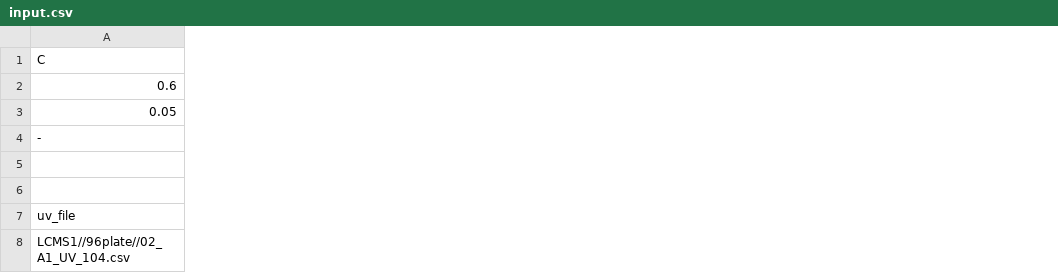
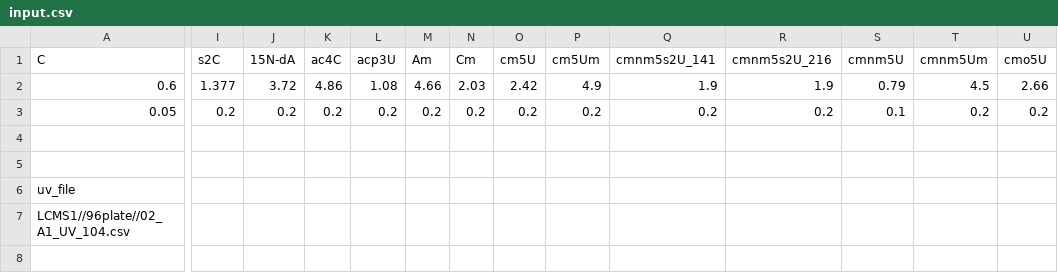
Before and after one commit to ifan2032/dedon, a CSV file: input.csv, drawn as a sheet; only a part is shown, gaps mark what is left out; removed rows and columns are numbered as before the commit, all else as after; rows hold the shown columns only; the diff covers the shown part only; the diff names each change by its address in the sheet, - before the commit and + after, or states it on an @@ line.

```diff
--- a/input.csv
+++ b/input.csv
+column I (s2C), rows 2-3: 1.377 | 0.2
+column J (15N-dA), rows 2-3: 3.72 | 0.2
+column K (ac4C), rows 2-3: 4.86 | 0.2
+column L (acp3U), rows 2-3: 1.08 | 0.2
+column M (Am), rows 2-3: 4.66 | 0.2
+column N (Cm), rows 2-3: 2.03 | 0.2
+column O (cm5U), rows 2-3: 2.42 | 0.2
+column P (cm5Um), rows 2-3: 4.9 | 0.2
+column Q (cmnm5s2U_141), rows 2-3: 1.9 | 0.2
+column R (cmnm5s2U_216), rows 2-3: 1.9 | 0.2
+column S (cmnm5U), rows 2-3: 0.79 | 0.1
+column T (cmnm5Um), rows 2-3: 4.5 | 0.2
+column U (cmo5U), rows 2-3: 2.66 | 0.2
-row 4: -
```
Also changed, not shown: 3 added columns and 2 edited cells elsewhere in this file, 3 other files.
